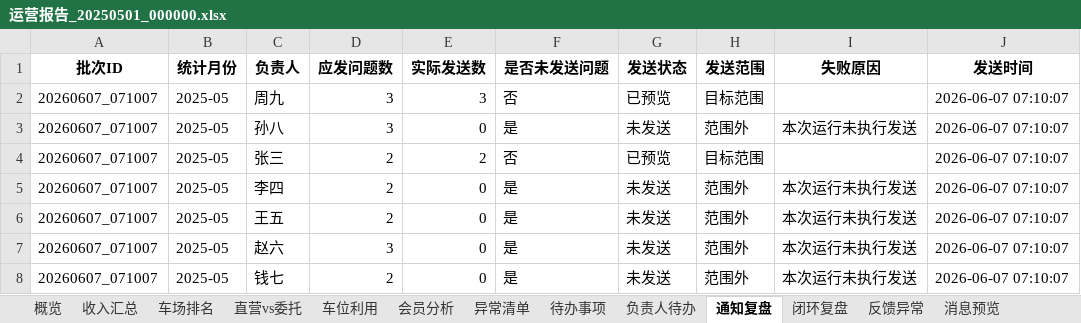
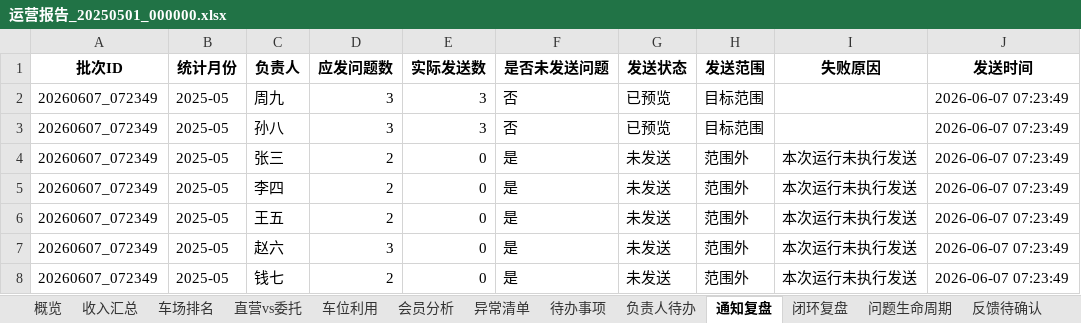
Before and after one commit to perfreetp/trae-1100, an Excel workbook: data/history/2025-05/运营报告_20250501_000000.xlsx, sheet 通知复盘, drawn as a sheet; values as stored, in another font and other column widths than the file's, no borders; the diff names each change by its address in the sheet, - before the commit and + after, or states it on an @@ line.

```diff
--- a/data/history/2025-05/运营报告_20250501_000000.xlsx (sheet 通知复盘)
+++ b/data/history/2025-05/运营报告_20250501_000000.xlsx (sheet 通知复盘)
+sheet tab: 问题生命周期
+sheet tab: 反馈待确认
-A2:A8 (批次ID): 20260607_071007
+A2:A8 (批次ID): 20260607_072349
-J2:J8 (发送时间): 2026-06-07 07:10:07
+J2:J8 (发送时间): 2026-06-07 07:23:49
-E3 (实际发送数): 0
+E3 (实际发送数): 3
-F3 (是否未发送问题): 是
+F3 (是否未发送问题): 否
-G3 (发送状态): 未发送
+G3 (发送状态): 已预览
-H3 (发送范围): 范围外
+H3 (发送范围): 目标范围
-I3 (失败原因): 本次运行未执行发送
+I3 (失败原因): (empty)
-E4 (实际发送数): 2
+E4 (实际发送数): 0
-F4 (是否未发送问题): 否
+F4 (是否未发送问题): 是
-G4 (发送状态): 已预览
+G4 (发送状态): 未发送
-H4 (发送范围): 目标范围
+H4 (发送范围): 范围外
-I4 (失败原因): (empty)
+I4 (失败原因): 本次运行未执行发送
```
Also changed, not shown: sheet 异常清单, sheet 待办事项, sheet 反馈异常, sheet 闭环复盘, sheet 消息预览, sheet 直营vs委托, 1 more sheet, data/history/2025-06/运营报告_20250601_000000.xlsx, data/output/2025-05/智慧停车运营报告_202505.xlsx, 12 other files.
